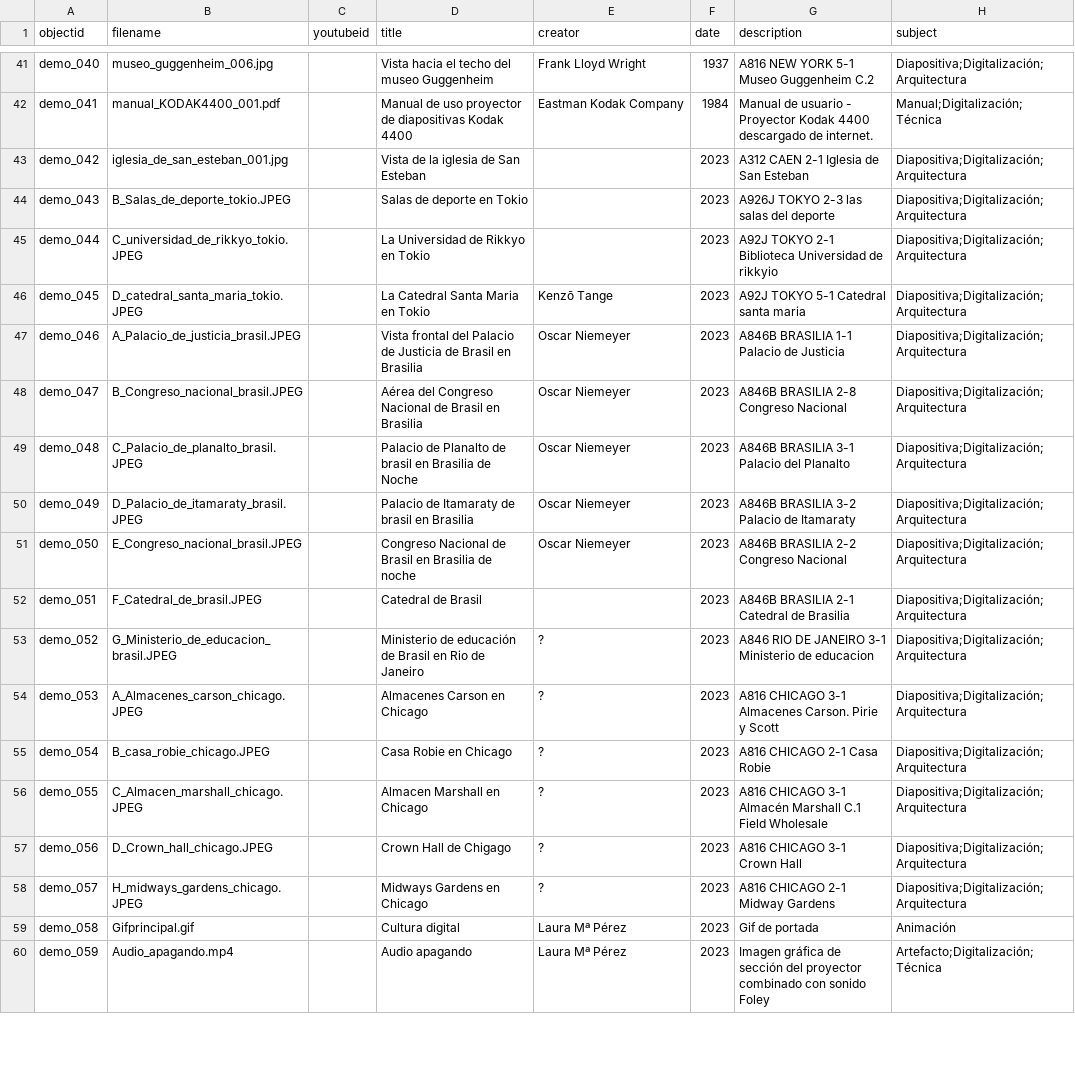
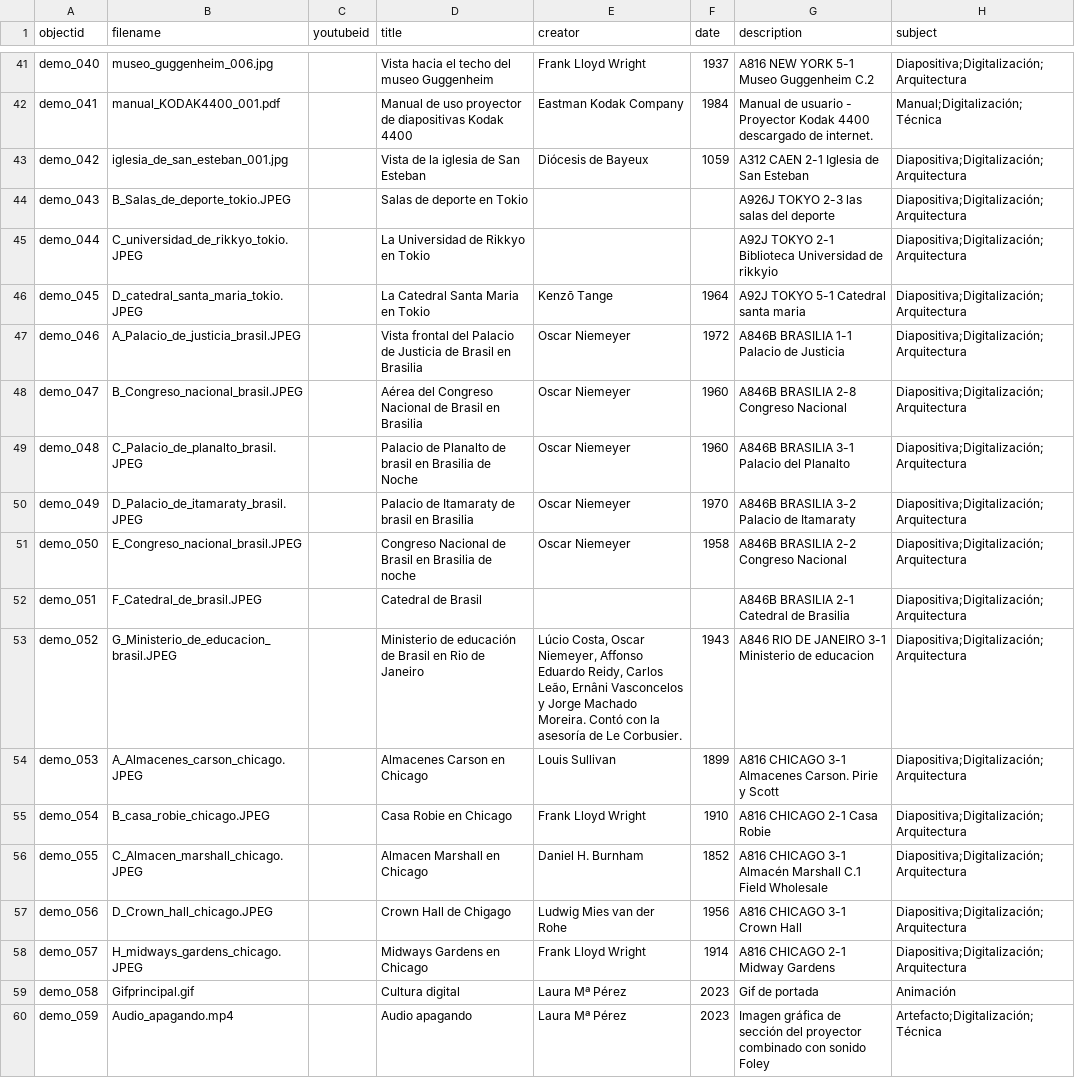
Before and after one commit to cdigitaljaveriana/collectionbuilder-gh, a CSV file: _data/demo-metadata.csv, drawn as a sheet; only a part is shown, gaps mark what is left out; the diff names each change by its address in the sheet, - before the commit and + after, or states it on an @@ line.

Commit message:
data

```diff
--- a/_data/demo-metadata.csv
+++ b/_data/demo-metadata.csv
-E43 (creator): (empty)
+E43 (creator): Diócesis de Bayeux
-F43 (date): 2023
+F43 (date): 1059
-F44:F45 (date): 2023
+F44:F45 (date): (empty)
-F46 (date): 2023
+F46 (date): 1964
-F47 (date): 2023
+F47 (date): 1972
-F48:F49 (date): 2023
+F48:F49 (date): 1960
-F50 (date): 2023
+F50 (date): 1970
-F51 (date): 2023
+F51 (date): 1958
-F52 (date): 2023
+F52 (date): (empty)
-E53 (creator): ?
+E53 (creator): Lúcio Costa, Oscar Niemeyer, Affonso Eduardo Reidy, Carlos Leão, Ernâni Vasconcelos y Jorge Machado Moreira. Contó con la asesoría de Le Corbusier.
-F53 (date): 2023
+F53 (date): 1943
-E54 (creator): ?
+E54 (creator): Louis Sullivan
-F54 (date): 2023
+F54 (date): 1899
-E55 (creator): ?
+E55 (creator): Frank Lloyd Wright
-F55 (date): 2023
+F55 (date): 1910
-E56 (creator): ?
+E56 (creator): Daniel H. Burnham
-F56 (date): 2023
+F56 (date): 1852
-E57 (creator): ?
+E57 (creator): Ludwig Mies van der Rohe
-F57 (date): 2023
+F57 (date): 1956
-E58 (creator): ?
+E58 (creator): Frank Lloyd Wright
-F58 (date): 2023
+F58 (date): 1914
```
